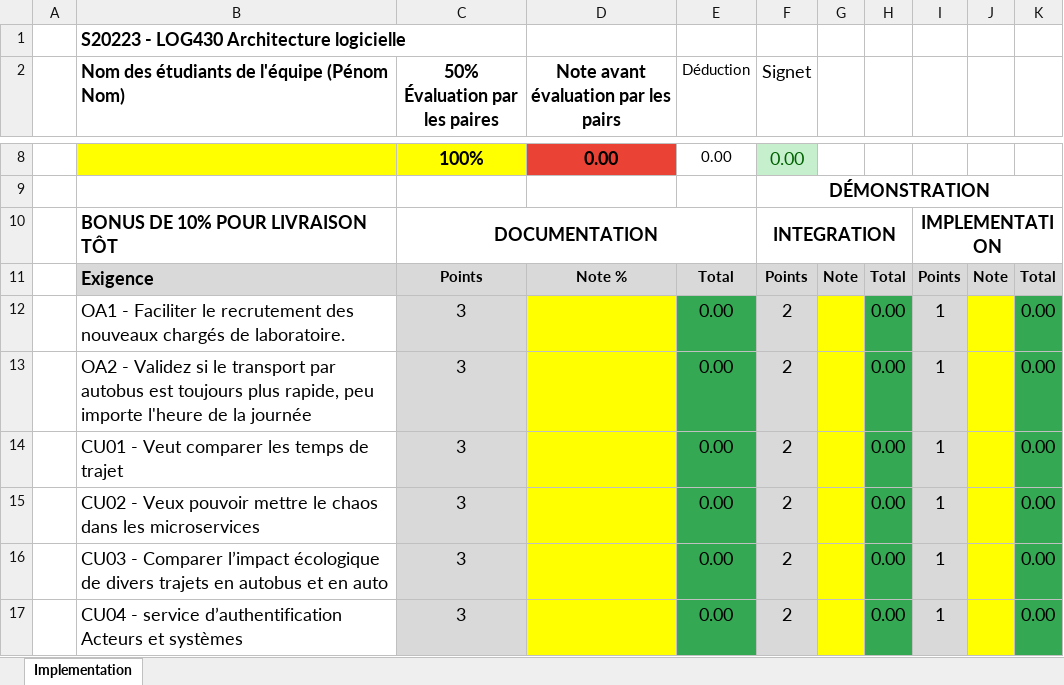
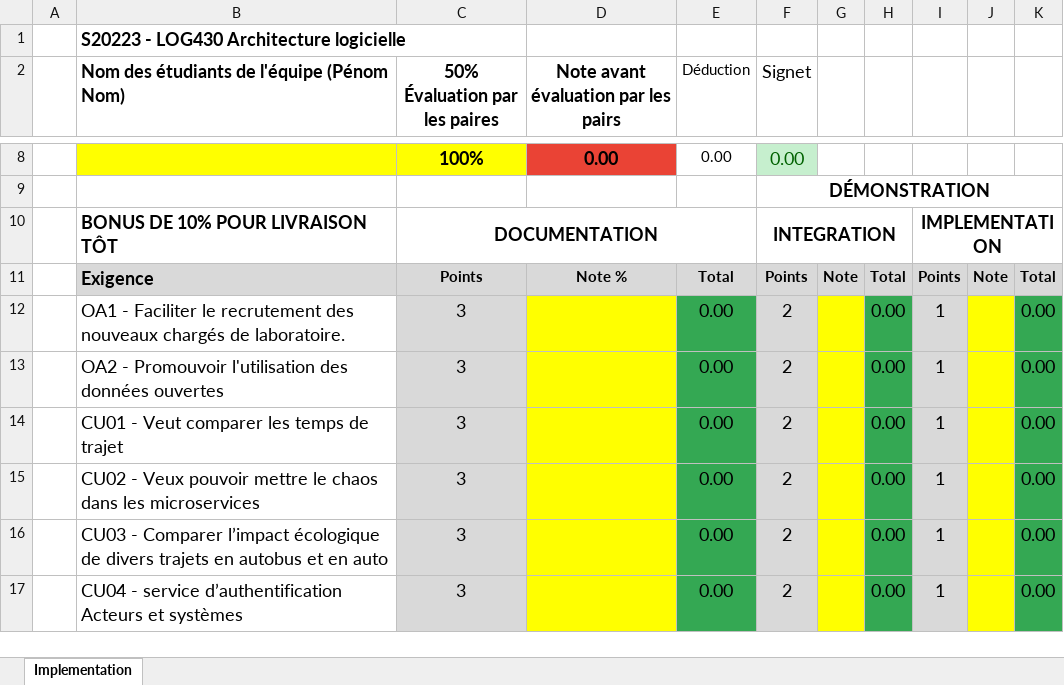
Before and after one commit to yvanross/LOG430-STM, an Excel workbook: doc/grille-pointage.xlsx, sheet Implementation, drawn as a sheet; only a part is shown, gaps mark what is left out; values as stored, in another font and other column widths than the file's, no borders; the diff names each change by its address in the sheet, - before the commit and + after, or states it on an @@ line.

```diff
--- a/doc/grille-pointage.xlsx (sheet Implementation)
+++ b/doc/grille-pointage.xlsx (sheet Implementation)
-B13: OA2 - Validez si le transport par autobus est toujours plus rapide, peu importe l'heure de la journée
+B13: OA2 - Promouvoir l'utilisation des données ouvertes
```
Also changed, not shown: 3 other files.
